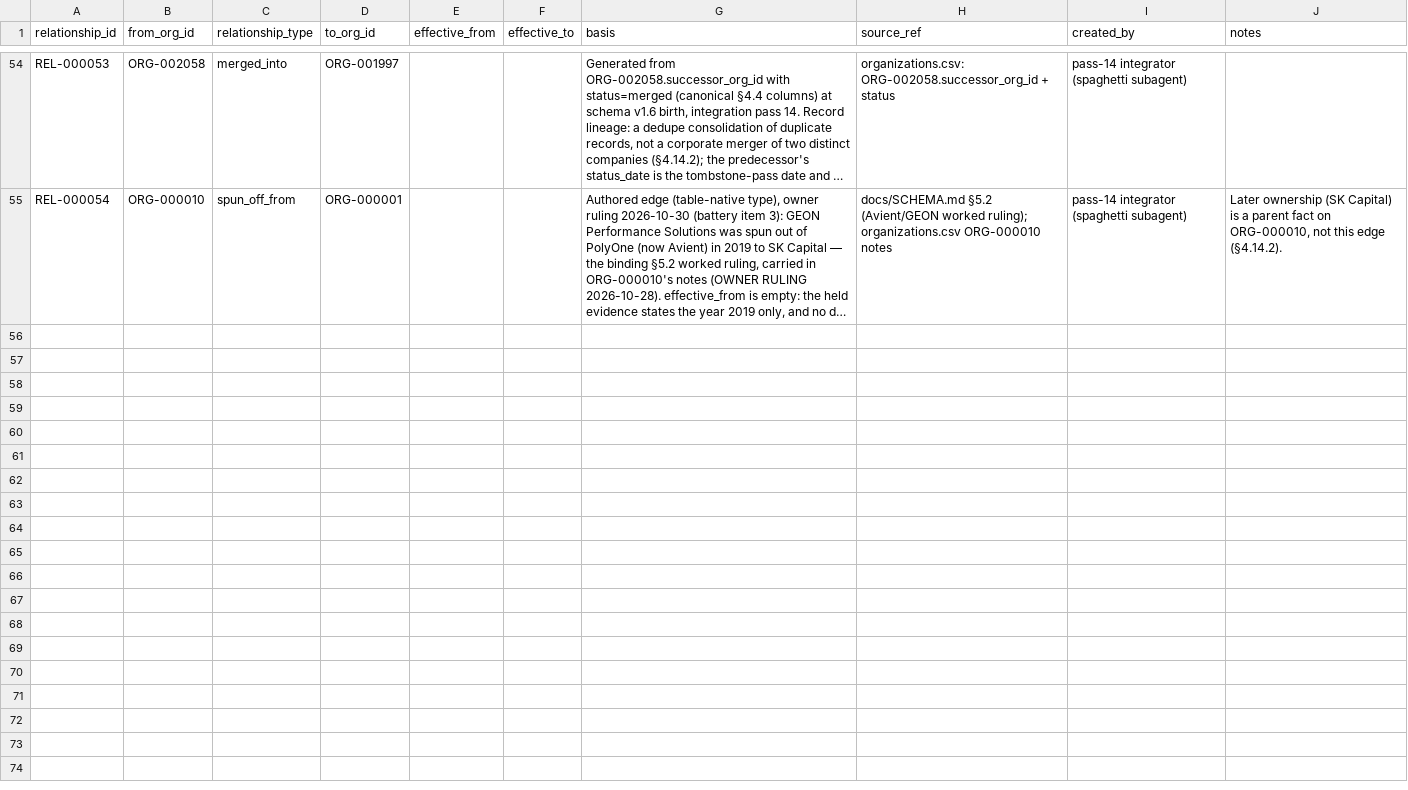
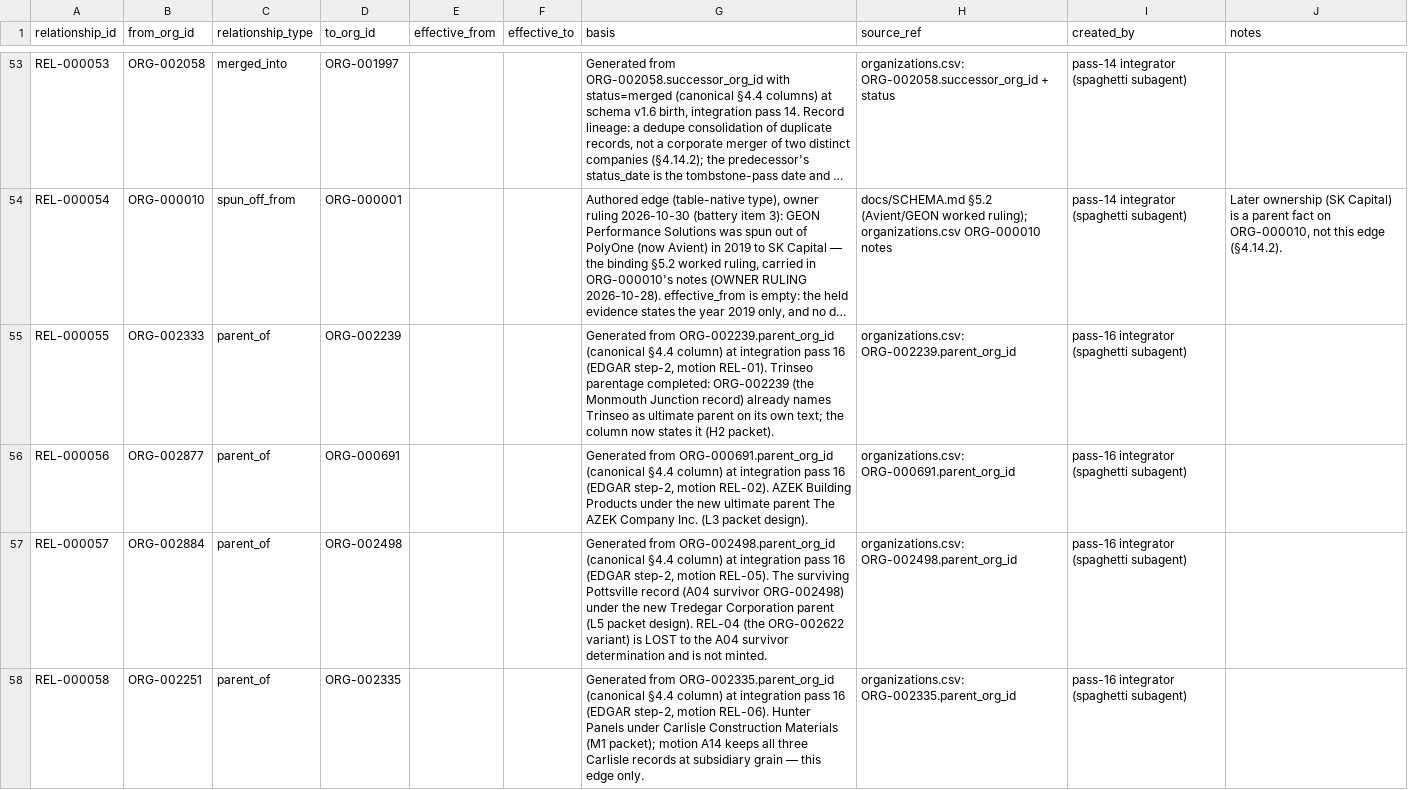
Before and after one commit to polymerindustrycluster/polymer-atlas, a CSV file: data/relationships.csv, drawn as a sheet; only a part is shown, gaps mark what is left out; long unchanged cells end in …; the diff covers the shown part only; the diff names each change by its address in the sheet, - before the commit and + after, or states it on an @@ line.

Commit message:
Integration pass 16 (5 of 5 — evidence, capabilities, registry links, relationships, SCHEMA v1.6.1, validator)

```diff
--- a/data/relationships.csv
+++ b/data/relationships.csv
+row 55: REL-000055 | ORG-002333 | parent_of | ORG-002239 |  |  | Generated from ORG-002239.parent_org_id (canonical §4.4 column) at integration pass 16 (EDGAR step-2, motion REL-01). Trinseo parentage completed: ORG-002239 (the Monmouth Junction record) already names Trinseo as ultimate parent on its own text; the column now states it (H2 packet). | organizations.csv: ORG-002239.parent_org_id | pass-16 integrator (spaghetti subagent)
+row 56: REL-000056 | ORG-002877 | parent_of | ORG-000691 |  |  | Generated from ORG-000691.parent_org_id (canonical §4.4 column) at integration pass 16 (EDGAR step-2, motion REL-02). AZEK Building Products under the new ultimate parent The AZEK Company Inc. (L3 packet design). | organizations.csv: ORG-000691.parent_org_id | pass-16 integrator (spaghetti subagent)
+row 57: REL-000057 | ORG-002884 | parent_of | ORG-002498 |  |  | Generated from ORG-002498.parent_org_id (canonical §4.4 column) at integration pass 16 (EDGAR step-2, motion REL-05). The surviving Pottsville record (A04 survivor ORG-002498) under the new Tredegar Corporation parent (L5 packet design). REL-04 (the ORG-002622 variant) is LOST to the A04 survivor determination and is not minted. | organizations.csv: ORG-002498.parent_org_id | pass-16 integrator (spaghetti subagent)
+row 58: REL-000058 | ORG-002251 | parent_of | ORG-002335 |  |  | Generated from ORG-002335.parent_org_id (canonical §4.4 column) at integration pass 16 (EDGAR step-2, motion REL-06). Hunter Panels under Carlisle Construction Materials (M1 packet); motion A14 keeps all three Carlisle records at subsidiary grain — this edge only. | organizations.csv: ORG-002335.parent_org_id | pass-16 integrator (spaghetti subagent)
```
Also changed, not shown: 9 added rows and 1 removed row elsewhere in this file, 5 other files.
